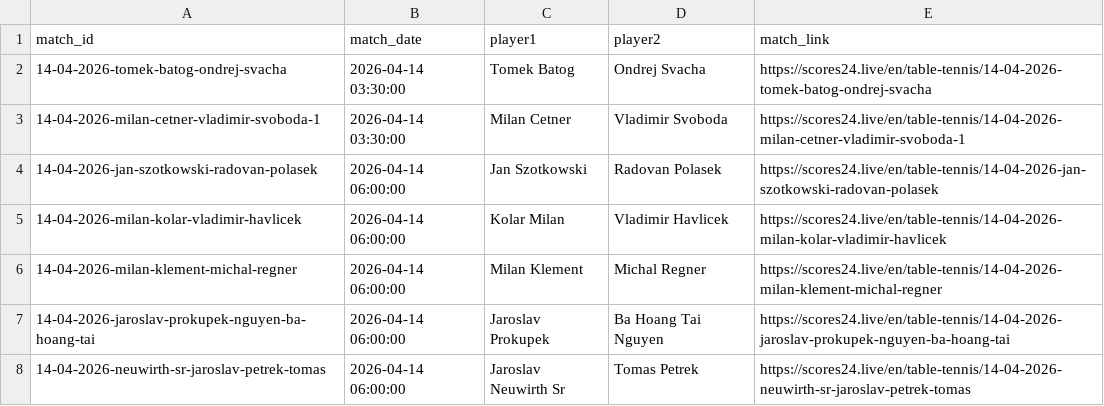
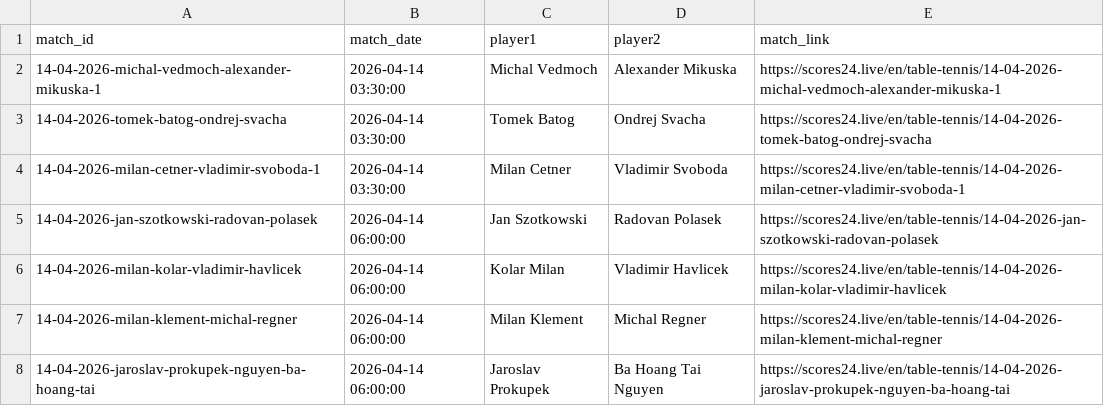
Before and after one commit to bettormanpicks/BMP-App, a CSV file: tabletennis/data/tt_czech_schedule.csv, drawn as a sheet; only a part is shown; the shorter side is filled out with more unchanged rows; the diff names each change by its address in the sheet, - before the commit and + after, or states it on an @@ line.

Commit message:
Updated table tennis data

```diff
--- a/tabletennis/data/tt_czech_schedule.csv
+++ b/tabletennis/data/tt_czech_schedule.csv
+row 2: 14-04-2026-michal-vedmoch-alexander-mikuska-1 | 2026-04-14 03:30:00 | Michal Vedmoch | Alexander Mikuska | https://scores24.live/en/table-tennis/14-04-2026-michal-vedmoch-alexander-mikuska-1
```
Also changed, not shown: tabletennis/data/tt_setka_schedule.csv.
